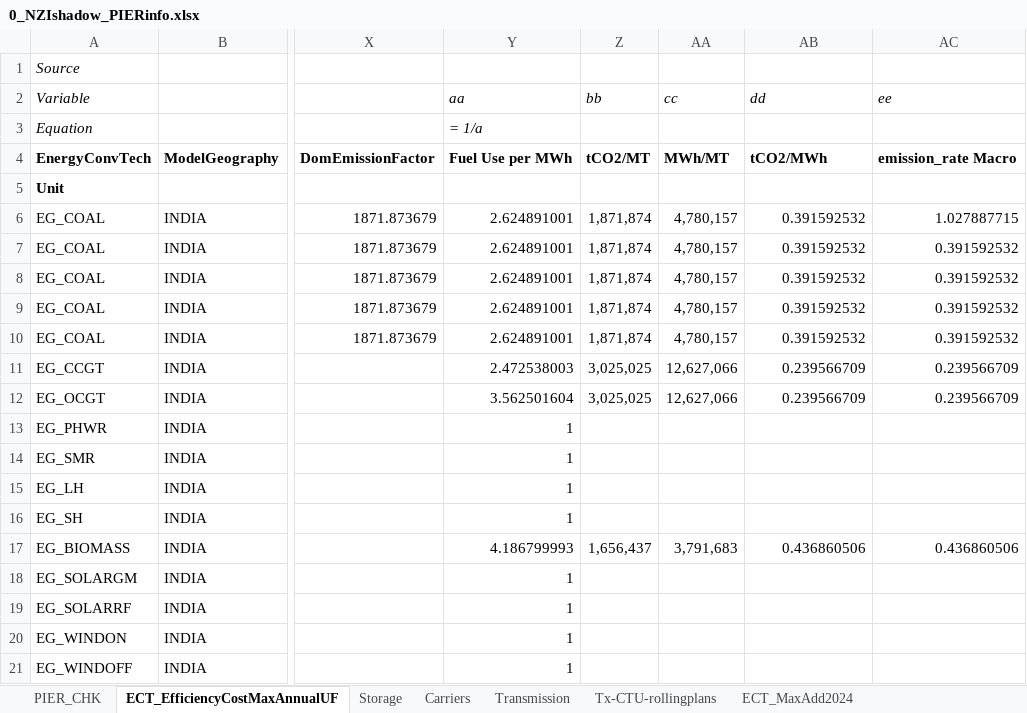
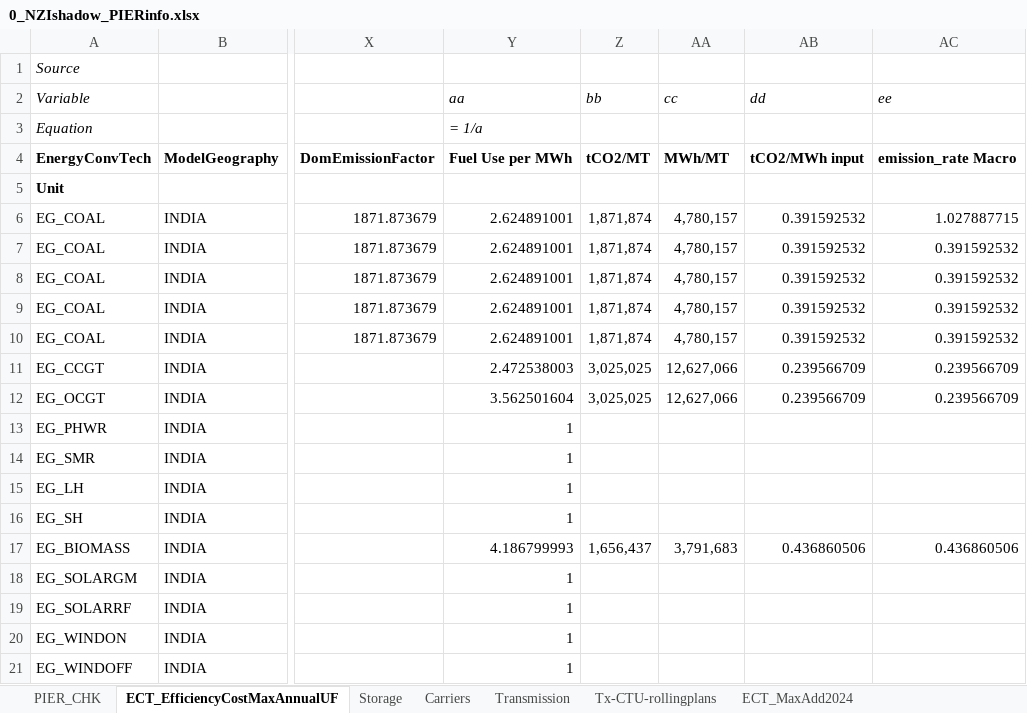
Before and after one commit to acpascale/NZx_caseDev_MacroEP, an Excel workbook: electricity_fiveZ_8736_2p_nziShadow_dev/viz_compare_info/0_NZIshadow_PIERinfo.xlsx, sheet ECT_EfficiencyCostMaxAnnualUF, drawn as a sheet; only a part is shown, gaps mark what is left out; values as stored, in another font and other column widths than the file's, no borders; the diff names each change by its address in the sheet, - before the commit and + after, or states it on an @@ line.

```diff
--- a/electricity_fiveZ_8736_2p_nziShadow_dev/viz_compare_info/0_NZIshadow_PIERinfo.xlsx (sheet ECT_EfficiencyCostMaxAnnualUF)
+++ b/electricity_fiveZ_8736_2p_nziShadow_dev/viz_compare_info/0_NZIshadow_PIERinfo.xlsx (sheet ECT_EfficiencyCostMaxAnnualUF)
-AB4 (dd): tCO2/MWh
+AB4 (dd): tCO2/MWh input
```
Also changed, not shown: other sheet tabs, 16 other files.
